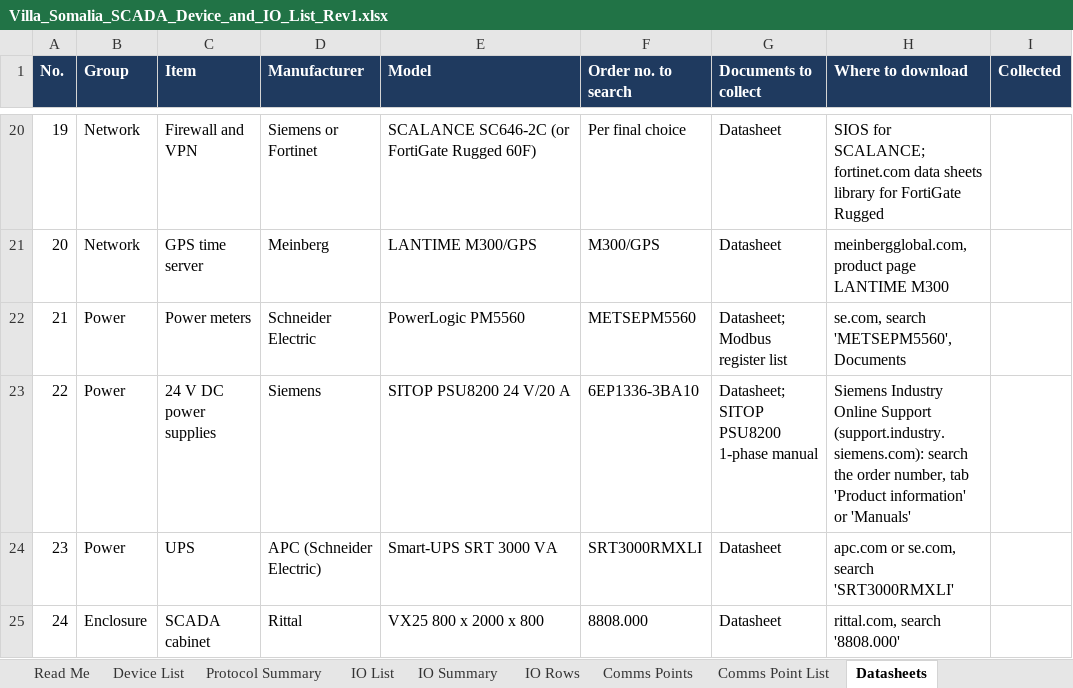
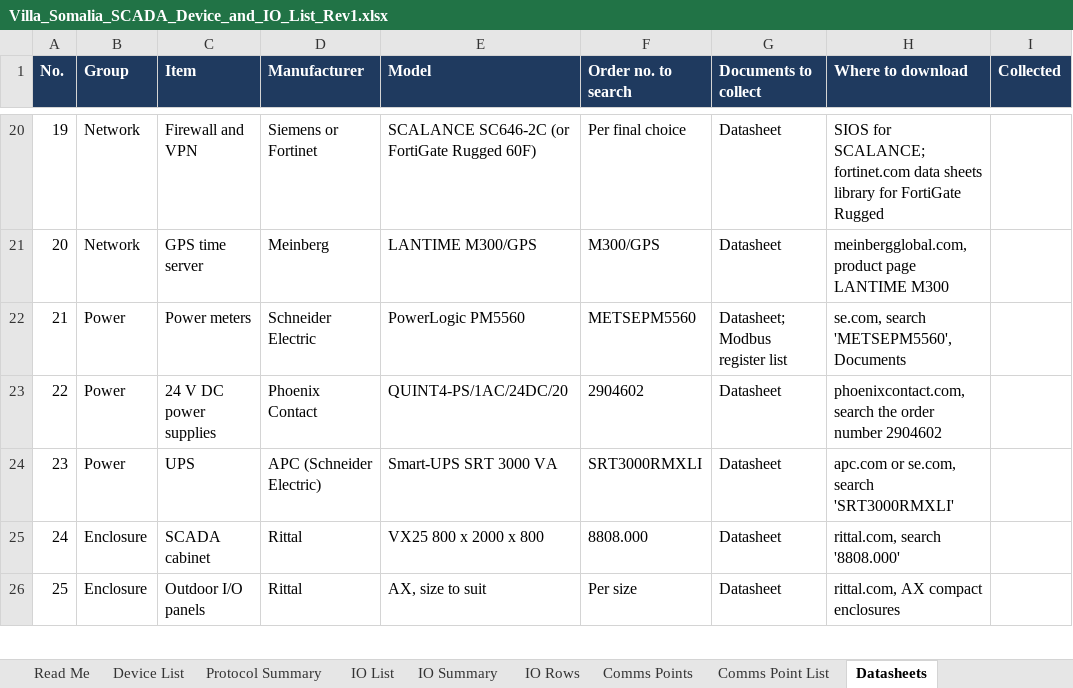
Before and after one commit to Elisha-F/Scada_project, an Excel workbook: docs/Submission_Rev1/Villa_Somalia_SCADA_Device_and_IO_List_Rev1.xlsx, sheet Datasheets, drawn as a sheet; only a part is shown, gaps mark what is left out; the shorter side is filled out with more unchanged rows; values as stored, in another font and other column widths than the file's, no borders; the diff names each change by its address in the sheet, - before the commit and + after, or states it on an @@ line.

```diff
--- a/docs/Submission_Rev1/Villa_Somalia_SCADA_Device_and_IO_List_Rev1.xlsx (sheet Datasheets)
+++ b/docs/Submission_Rev1/Villa_Somalia_SCADA_Device_and_IO_List_Rev1.xlsx (sheet Datasheets)
-D23 (Manufacturer): Siemens
+D23 (Manufacturer): Phoenix Contact
-E23 (Model): SITOP PSU8200 24 V/20 A
+E23 (Model): QUINT4-PS/1AC/24DC/20
-F23 (Order no. to search): 6EP1336-3BA10
+F23 (Order no. to search): 2904602
-G23 (Documents to collect): Datasheet; SITOP PSU8200 1-phase manual
+G23 (Documents to collect): Datasheet
-H23 (Where to download): Siemens Industry Online Support (support.industry.siemens.com): search the order number, tab 'Product information' or 'Manuals'
+H23 (Where to download): phoenixcontact.com, search the order number 2904602
```
Also changed, not shown: sheet Device List, docs/Submission_Rev1/Villa_Somalia_SCADA_Bill_of_Material_Rev1.xlsx, 15 other files.
